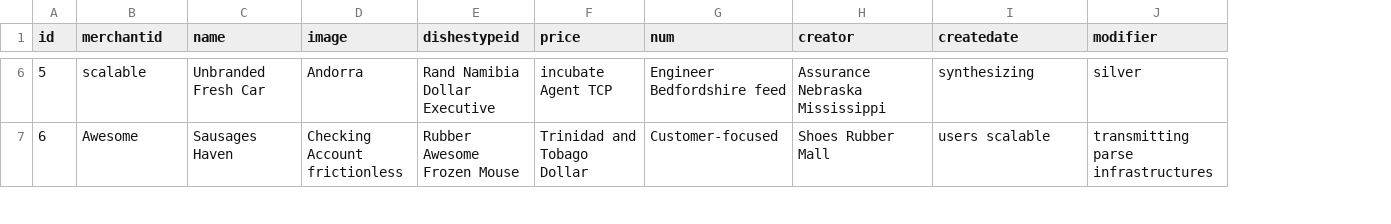
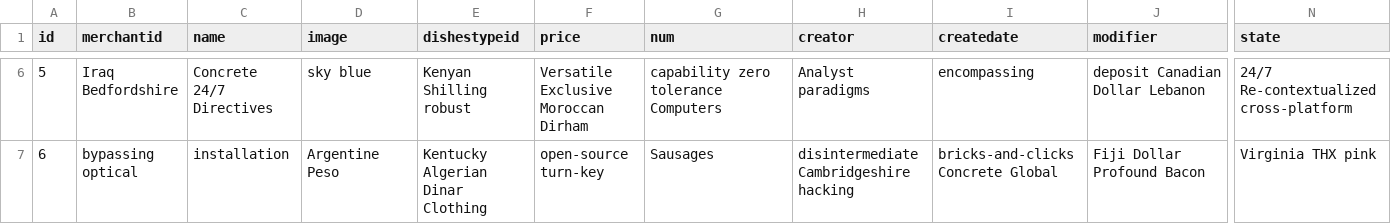
Before and after one commit to hupig-cn/sys-merchant, a CSV file: src/main/resources/config/liquibase/data/dishes.csv, drawn as a sheet; only a part is shown, gaps mark what is left out; the diff covers the shown part only; the diff names each change by its address in the sheet, - before the commit and + after, or states it on an @@ line.

```diff
--- a/src/main/resources/config/liquibase/data/dishes.csv
+++ b/src/main/resources/config/liquibase/data/dishes.csv
+column N (state), rows 6-7: 24/7 Re-contextualized cross-platform | Virginia THX pink
-B6 (merchantid): scalable
+B6 (merchantid): Iraq Bedfordshire
-C6 (name): Unbranded Fresh Car
+C6 (name): Concrete 24/7 Directives
-D6 (image): Andorra
+D6 (image): sky blue
-E6 (dishestypeid): Rand Namibia Dollar Executive
+E6 (dishestypeid): Kenyan Shilling robust
-F6 (price): incubate Agent TCP
+F6 (price): Versatile Exclusive Moroccan Dirham
-G6 (num): Engineer Bedfordshire feed
+G6 (num): capability zero tolerance Computers
-H6 (creator): Assurance Nebraska Mississippi
+H6 (creator): Analyst paradigms
-I6 (createdate): synthesizing
+I6 (createdate): encompassing
-J6 (modifier): silver
+J6 (modifier): deposit Canadian Dollar Lebanon
-B7 (merchantid): Awesome
+B7 (merchantid): bypassing optical
-C7 (name): Sausages Haven
+C7 (name): installation
-D7 (image): Checking Account frictionless
+D7 (image): Argentine Peso
-E7 (dishestypeid): Rubber Awesome Frozen Mouse
+E7 (dishestypeid): Kentucky Algerian Dinar Clothing
-F7 (price): Trinidad and Tobago Dollar
+F7 (price): open-source turn-key
-G7 (num): Customer-focused
+G7 (num): Sausages
-H7 (creator): Shoes Rubber Mall
+H7 (creator): disintermediate Cambridgeshire hacking
-I7 (createdate): users scalable
+I7 (createdate): bricks-and-clicks Concrete Global
-J7 (modifier): transmitting parse infrastructures
+J7 (modifier): Fiji Dollar Profound Bacon
```
Also changed, not shown: 107 edited cells elsewhere in this file, src/main/resources/config/liquibase/data/dishesorder.csv, src/main/resources/config/liquibase/data/merchant.csv, 23 other files.
